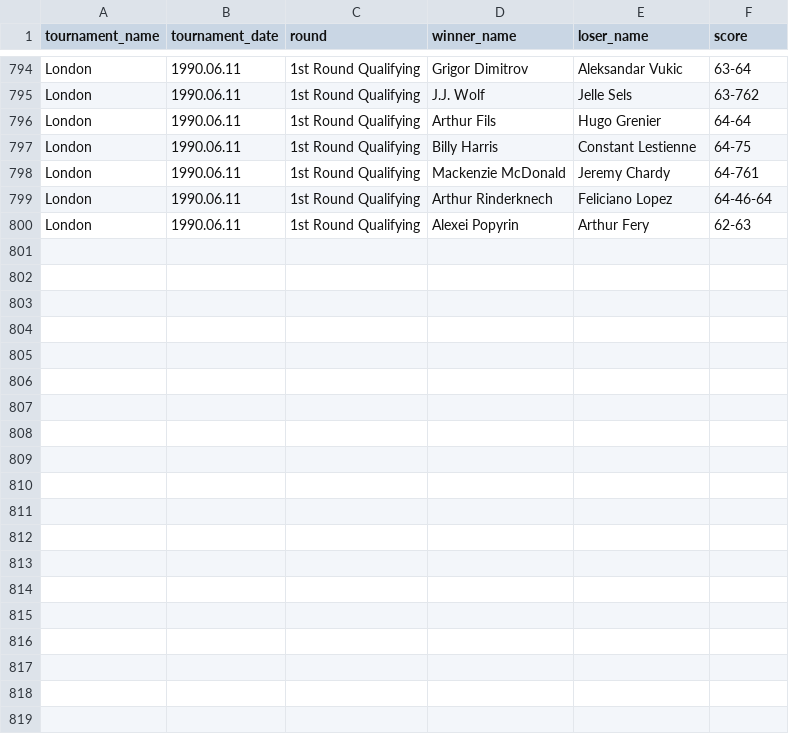
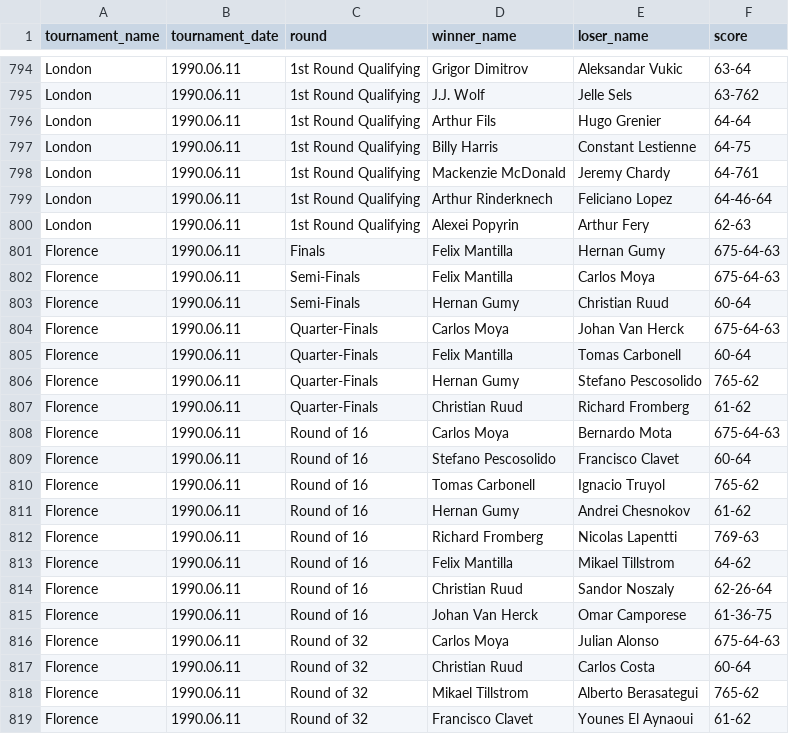
Before and after one commit to jeanbouteiller/tennis_prediction, a CSV file: df_all_matchs.csv, drawn as a sheet; only a part is shown, gaps mark what is left out; the diff covers the shown part only; the diff names each change by its address in the sheet, - before the commit and + after, or states it on an @@ line.

Commit message:
Update file

```diff
--- a/df_all_matchs.csv
+++ b/df_all_matchs.csv
+row 801: Florence | 1990.06.11 | Finals | Felix Mantilla | Hernan Gumy | 675-64-63
+row 802: Florence | 1990.06.11 | Semi-Finals | Felix Mantilla | Carlos Moya | 675-64-63
+row 803: Florence | 1990.06.11 | Semi-Finals | Hernan Gumy | Christian Ruud | 60-64
+row 804: Florence | 1990.06.11 | Quarter-Finals | Carlos Moya | Johan Van Herck | 675-64-63
+row 805: Florence | 1990.06.11 | Quarter-Finals | Felix Mantilla | Tomas Carbonell | 60-64
+row 806: Florence | 1990.06.11 | Quarter-Finals | Hernan Gumy | Stefano Pescosolido | 765-62
+row 807: Florence | 1990.06.11 | Quarter-Finals | Christian Ruud | Richard Fromberg | 61-62
+row 808: Florence | 1990.06.11 | Round of 16 | Carlos Moya | Bernardo Mota | 675-64-63
+row 809: Florence | 1990.06.11 | Round of 16 | Stefano Pescosolido | Francisco Clavet | 60-64
+row 810: Florence | 1990.06.11 | Round of 16 | Tomas Carbonell | Ignacio Truyol | 765-62
+row 811: Florence | 1990.06.11 | Round of 16 | Hernan Gumy | Andrei Chesnokov | 61-62
+row 812: Florence | 1990.06.11 | Round of 16 | Richard Fromberg | Nicolas Lapentti | 769-63
+row 813: Florence | 1990.06.11 | Round of 16 | Felix Mantilla | Mikael Tillstrom | 64-62
+row 814: Florence | 1990.06.11 | Round of 16 | Christian Ruud | Sandor Noszaly | 62-26-64
+row 815: Florence | 1990.06.11 | Round of 16 | Johan Van Herck | Omar Camporese | 61-36-75
+row 816: Florence | 1990.06.11 | Round of 32 | Carlos Moya | Julian Alonso | 675-64-63
+row 817: Florence | 1990.06.11 | Round of 32 | Christian Ruud | Carlos Costa | 60-64
+row 818: Florence | 1990.06.11 | Round of 32 | Mikael Tillstrom | Alberto Berasategui | 765-62
+row 819: Florence | 1990.06.11 | Round of 32 | Francisco Clavet | Younes El Aynaoui | 61-62
```
Also changed, not shown: 12 added rows elsewhere in this file.
